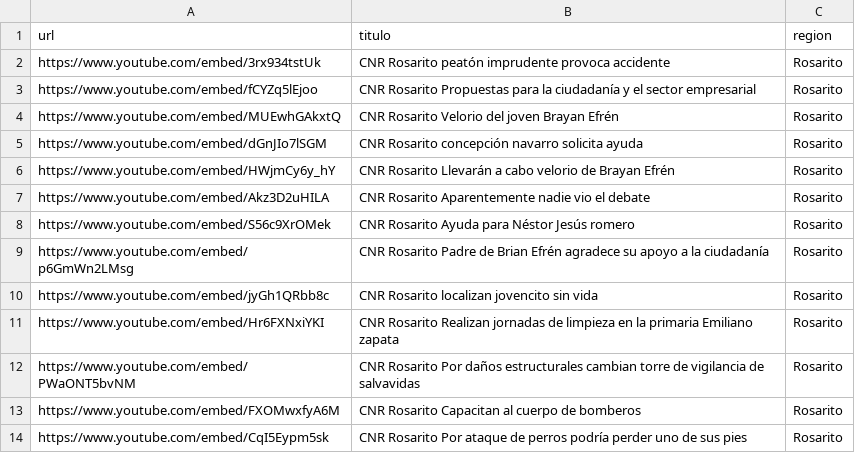
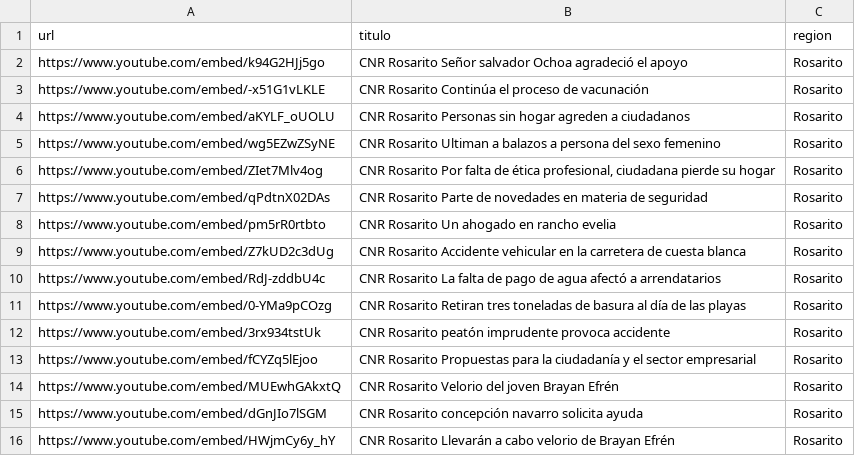
Before and after one commit to MauricioAlcala/cnr.tv, a CSV file: _data/rosarito.csv, drawn as a sheet; only a part is shown; the shorter side is filled out with more unchanged rows.

```diff
--- a/_data/rosarito.csv
+++ b/_data/rosarito.csv
@@ -1,2 +1,12 @@
 url,titulo,region
+https://www.youtube.com/embed/k94G2HJj5go,"CNR Rosarito Señor salvador Ochoa agradeció el apoyo",Rosarito
+https://www.youtube.com/embed/-x51G1vLKLE,"CNR Rosarito Continúa el proceso de vacunación",Rosarito
+https://www.youtube.com/embed/aKYLF_oUOLU,"CNR Rosarito Personas sin hogar agreden a ciudadanos",Rosarito
+https://www.youtube.com/embed/wg5EZwZSyNE,"CNR Rosarito Ultiman a balazos a persona del sexo femenino",Rosarito
+https://www.youtube.com/embed/ZIet7Mlv4og,"CNR Rosarito Por falta de ética profesional, ciudadana pierde su hogar",Rosarito
+https://www.youtube.com/embed/qPdtnX02DAs,"CNR Rosarito Parte de novedades en materia de seguridad",Rosarito
+https://www.youtube.com/embed/pm5rR0rtbto,"CNR Rosarito Un ahogado en rancho evelia",Rosarito
+https://www.youtube.com/embed/Z7kUD2c3dUg,"CNR Rosarito Accidente vehicular en la carretera de cuesta blanca",Rosarito
+https://www.youtube.com/embed/RdJ-zddbU4c,"CNR Rosarito La falta de pago de agua afectó a arrendatarios",Rosarito
+https://www.youtube.com/embed/0-YMa9pCOzg,"CNR Rosarito Retiran tres toneladas de basura al día de las playas",Rosarito
 https://www.youtube.com/embed/3rx934tstUk,"CNR Rosarito peatón imprudente provoca accidente",Rosarito
```
Also changed, not shown: _data/mexicali.csv, _data/videos.csv.
